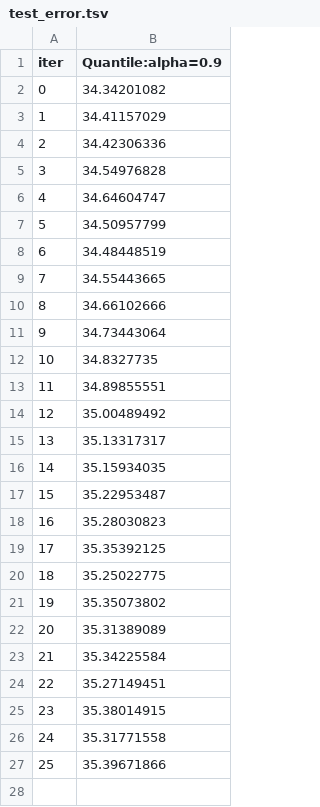
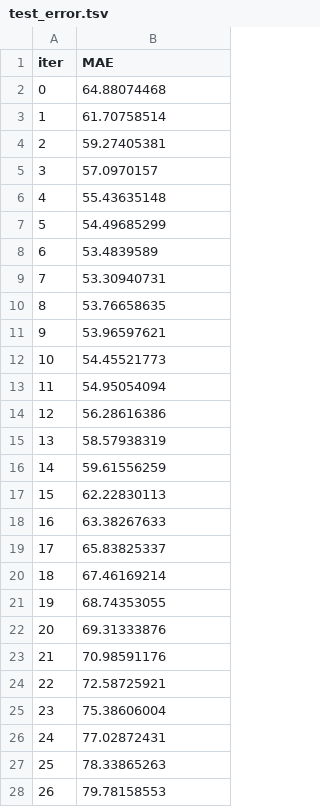
Before and after one commit to Coder-Win/ClearRoute, a TSV file: catboost_info/test_error.tsv, drawn as a sheet; only a part is shown; the diff covers the shown part only.

```diff
--- a/catboost_info/test_error.tsv
+++ b/catboost_info/test_error.tsv
@@ -1,27 +1,28 @@
-iter	Quantile:alpha=0.9
-0	34.34201082
-1	34.41157029
-2	34.42306336
-3	34.54976828
-4	34.64604747
-5	34.50957799
-6	34.48448519
-7	34.55443665
-8	34.66102666
-9	34.73443064
-10	34.8327735
-11	34.89855551
-12	35.00489492
-13	35.13317317
-14	35.15934035
-15	35.22953487
-16	35.28030823
-17	35.35392125
-18	35.25022775
-19	35.35073802
-20	35.31389089
-21	35.34225584
-22	35.27149451
-23	35.38014915
-24	35.31771558
-25	35.39671866
+iter	MAE
+0	64.88074468
+1	61.70758514
+2	59.27405381
+3	57.0970157
+4	55.43635148
+5	54.49685299
+6	53.4839589
+7	53.30940731
+8	53.76658635
+9	53.96597621
+10	54.45521773
+11	54.95054094
+12	56.28616386
+13	58.57938319
+14	59.61556259
+15	62.22830113
+16	63.38267633
+17	65.83825337
+18	67.46169214
+19	68.74353055
+20	69.31333876
+21	70.98591176
+22	72.58725921
+23	75.38606004
+24	77.02872431
+25	78.33865263
+26	79.78158553
```
Also changed, not shown: 6 added rows elsewhere in this file, catboost_info/learn_error.tsv, catboost_info/time_left.tsv, 9 other files.
